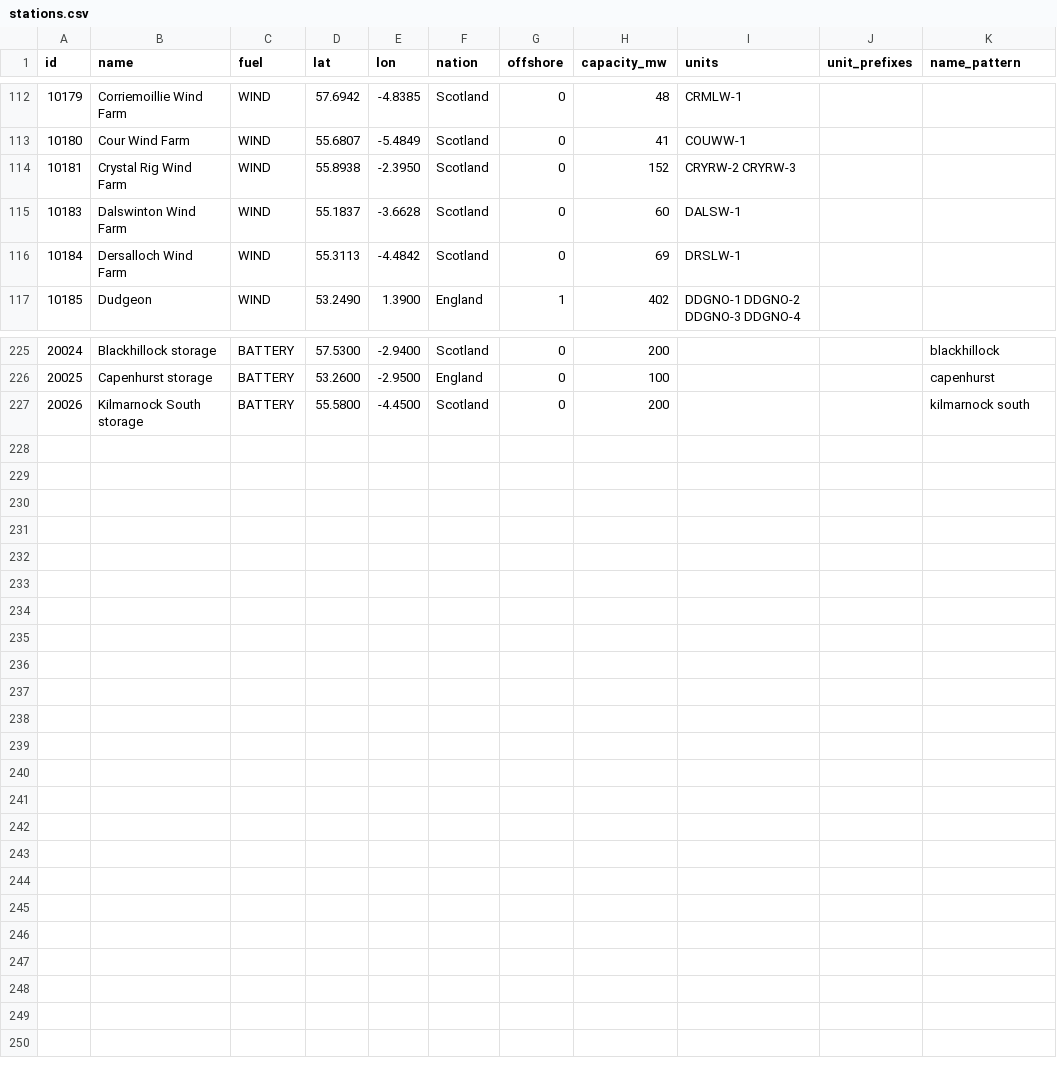
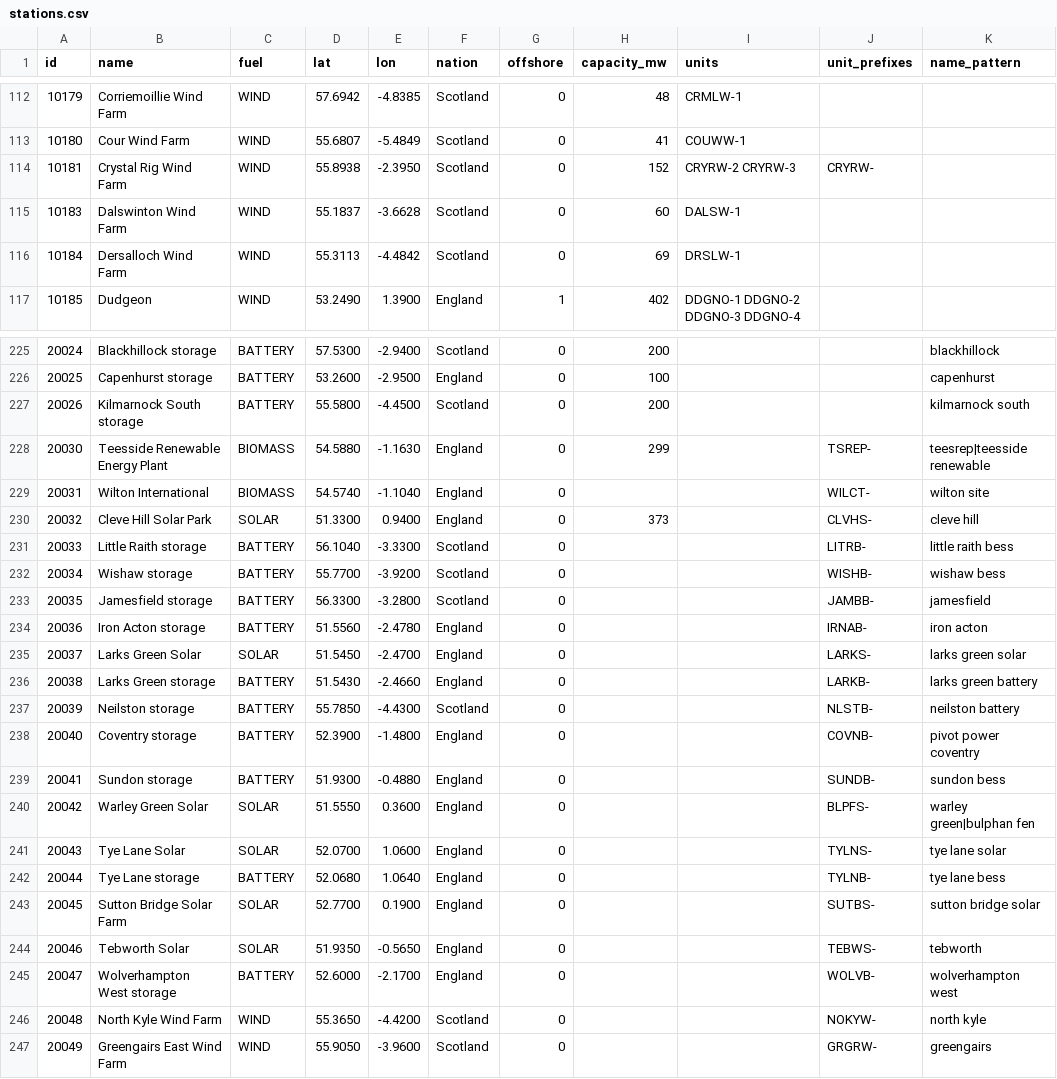
Before and after one commit to rorymarland/gb-grid, a CSV file: app/stations.csv, drawn as a sheet; only a part is shown, gaps mark what is left out.

```diff
--- a/app/stations.csv
+++ b/app/stations.csv
@@ -113,3 +113,3 @@ id,name,fuel,lat,lon,nation,offshore,capacity_mw,units,unit_prefixes,name_patter
 10180,Cour Wind Farm,WIND,55.6807,-5.4849,Scotland,0,41,COUWW-1,,
-10181,Crystal Rig Wind Farm,WIND,55.8938,-2.3950,Scotland,0,152,CRYRW-2 CRYRW-3,,
+10181,Crystal Rig Wind Farm,WIND,55.8938,-2.3950,Scotland,0,152,CRYRW-2 CRYRW-3,CRYRW-,
 10183,Dalswinton Wind Farm,WIND,55.1837,-3.6628,Scotland,0,60,DALSW-1,,
@@ -227 +227,21 @@ id,name,fuel,lat,lon,nation,offshore,capacity_mw,units,unit_prefixes,name_patter
 20026,Kilmarnock South storage,BATTERY,55.5800,-4.4500,Scotland,0,200,,,kilmarnock south
+20030,Teesside Renewable Energy Plant,BIOMASS,54.5880,-1.1630,England,0,299,,TSREP-,teesrep|teesside renewable
+20031,Wilton International,BIOMASS,54.5740,-1.1040,England,0,,,WILCT-,wilton site
+20032,Cleve Hill Solar Park,SOLAR,51.3300,0.9400,England,0,373,,CLVHS-,cleve hill
+20033,Little Raith storage,BATTERY,56.1040,-3.3300,Scotland,0,,,LITRB-,little raith bess
+20034,Wishaw storage,BATTERY,55.7700,-3.9200,Scotland,0,,,WISHB-,wishaw bess
+20035,Jamesfield storage,BATTERY,56.3300,-3.2800,Scotland,0,,,JAMBB-,jamesfield
+20036,Iron Acton storage,BATTERY,51.5560,-2.4780,England,0,,,IRNAB-,iron acton
+20037,Larks Green Solar,SOLAR,51.5450,-2.4700,England,0,,,LARKS-,larks green solar
+20038,Larks Green storage,BATTERY,51.5430,-2.4660,England,0,,,LARKB-,larks green battery
+20039,Neilston storage,BATTERY,55.7850,-4.4300,Scotland,0,,,NLSTB-,neilston battery
+20040,Coventry storage,BATTERY,52.3900,-1.4800,England,0,,,COVNB-,pivot power coventry
+20041,Sundon storage,BATTERY,51.9300,-0.4880,England,0,,,SUNDB-,sundon bess
+20042,Warley Green Solar,SOLAR,51.5550,0.3600,England,0,,,BLPFS-,warley green|bulphan fen
+20043,Tye Lane Solar,SOLAR,52.0700,1.0600,England,0,,,TYLNS-,tye lane solar
+20044,Tye Lane storage,BATTERY,52.0680,1.0640,England,0,,,TYLNB-,tye lane bess
+20045,Sutton Bridge Solar Farm,SOLAR,52.7700,0.1900,England,0,,,SUTBS-,sutton bridge solar
+20046,Tebworth Solar,SOLAR,51.9350,-0.5650,England,0,,,TEBWS-,tebworth
+20047,Wolverhampton West storage,BATTERY,52.6000,-2.1700,England,0,,,WOLVB-,wolverhampton west
+20048,North Kyle Wind Farm,WIND,55.3650,-4.4200,Scotland,0,,,NOKYW-,north kyle
+20049,Greengairs East Wind Farm,WIND,55.9050,-3.9600,Scotland,0,,,GRGRW-,greengairs
```
Also changed, not shown: 4 other files.
